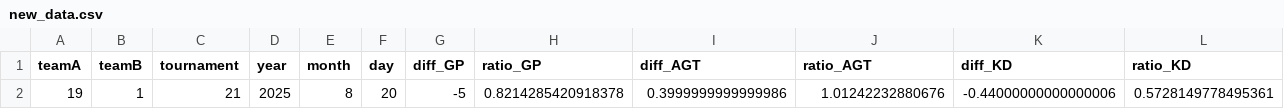
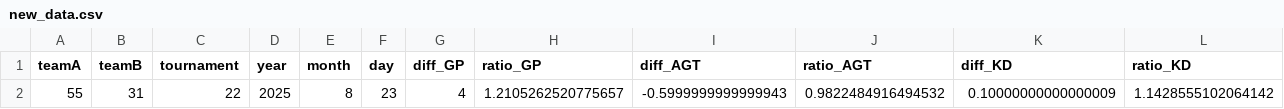
Before and after one commit to pavlila/lol-worlds-2025-predict, a CSV file: data/featured/new_data.csv, drawn as a sheet; only a part is shown; removed rows and columns are numbered as before the commit, all else as after; rows hold the shown columns only; the diff names each change by its address in the sheet, - before the commit and + after, or states it on an @@ line.

```diff
--- a/data/featured/new_data.csv
+++ b/data/featured/new_data.csv
-row 2: 19 | 1 | 21 | 2025 | 8 | 20 | -5 | 0.8214285420918378 | 0.3999999999999986 | 1.01242232880676 | -0.44000000000000006 | 0.5728149778495361
+row 2: 55 | 31 | 22 | 2025 | 8 | 23 | 4 | 1.2105262520775657 | -0.5999999999999943 | 0.9822484916494532 | 0.10000000000000009 | 1.1428555102064142
```
Also changed, not shown: data/cleaned/matches_spring.csv, data/merged/data.csv, 7 other files.
